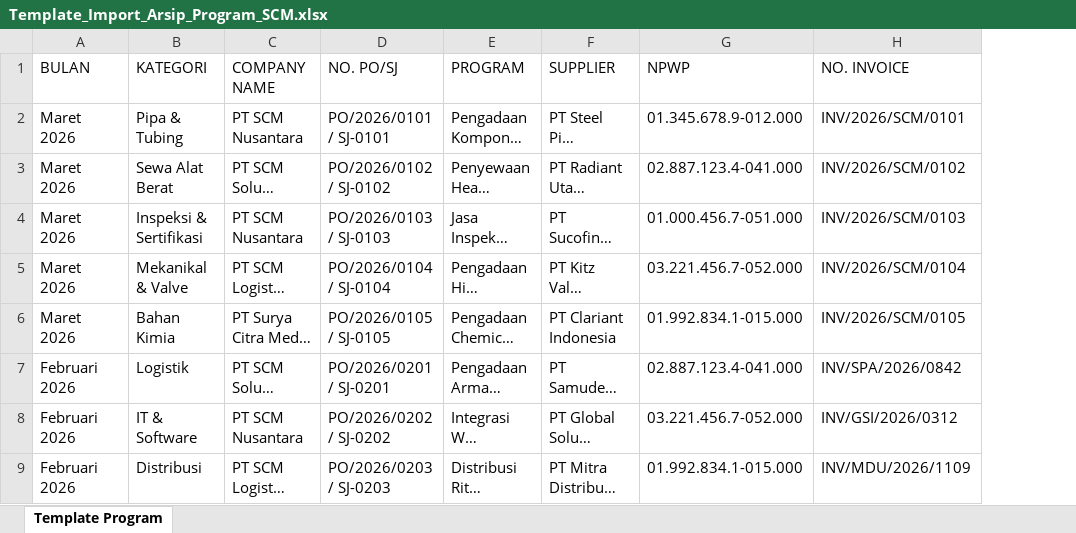
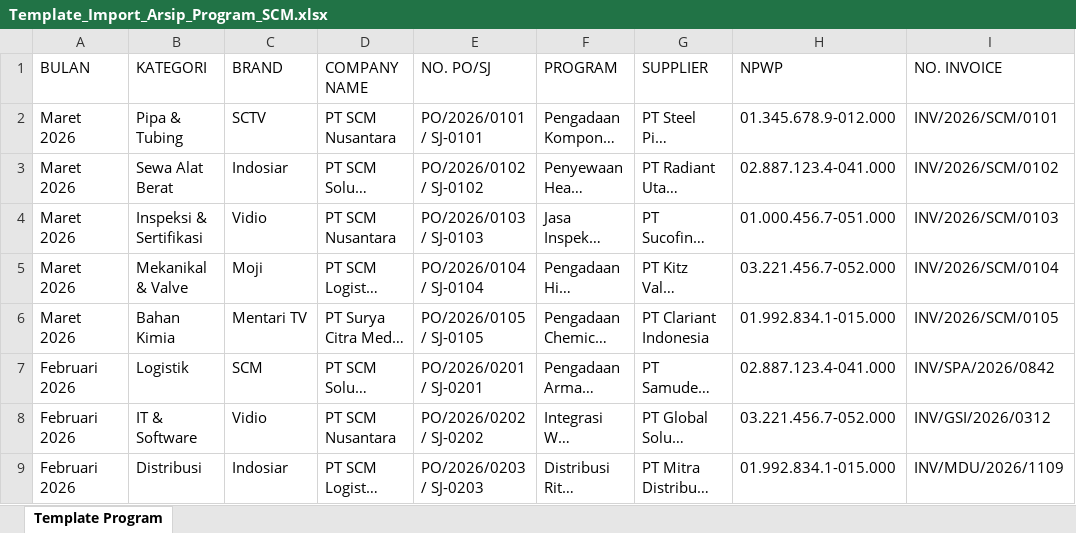
Before and after one commit to oceanspacedev/scm-arsip-web, an Excel workbook: public/templates/Template_Import_Arsip_Program_SCM.xlsx, sheet Template Program, drawn as a sheet; only a part is shown; long unchanged cells end in …; values as stored, in another font and other column widths than the file's, no cell formats; the diff names each change by its address in the sheet, - before the commit and + after, or states it on an @@ line.

Commit message:
feat: implement core SCM archive system with program tracking, document previews, and user authentication

```diff
--- a/public/templates/Template_Import_Arsip_Program_SCM.xlsx (sheet Template Program)
+++ b/public/templates/Template_Import_Arsip_Program_SCM.xlsx (sheet Template Program)
+column C (BRAND), rows 2-9: SCTV | Indosiar | Vidio | Moji | Mentari TV | SCM | Vidio | Indosiar
```
Also changed, not shown: cell formats, 26 other files.
